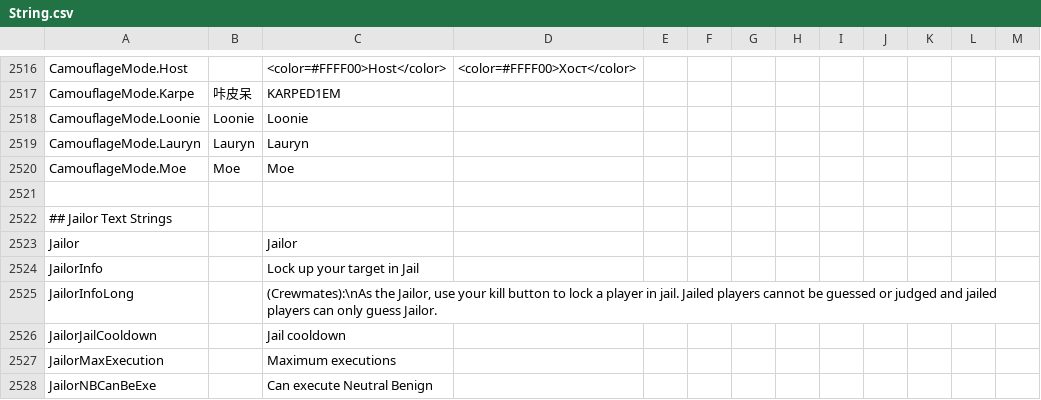
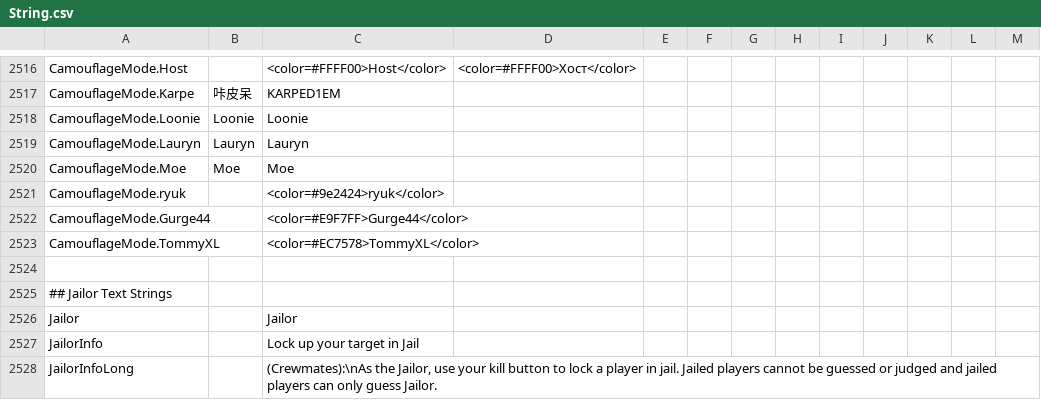
Before and after one commit to Gurge44/EndlessHostRoles, a CSV file: Resources/String.csv, drawn as a sheet; only a part is shown, gaps mark what is left out; the shorter side is filled out with more unchanged rows; the diff names each change by its address in the sheet, - before the commit and + after, or states it on an @@ line.

```diff
--- a/Resources/String.csv
+++ b/Resources/String.csv
+row 2521: CamouflageMode.ryuk |  | <color=#9e2424>ryuk</color>
+row 2522: CamouflageMode.Gurge44 |  | <color=#E9F7FF>Gurge44</color>
+row 2523: CamouflageMode.TommyXL |  | <color=#EC7578>TommyXL</color>
```
Also changed, not shown: 25 other files.
